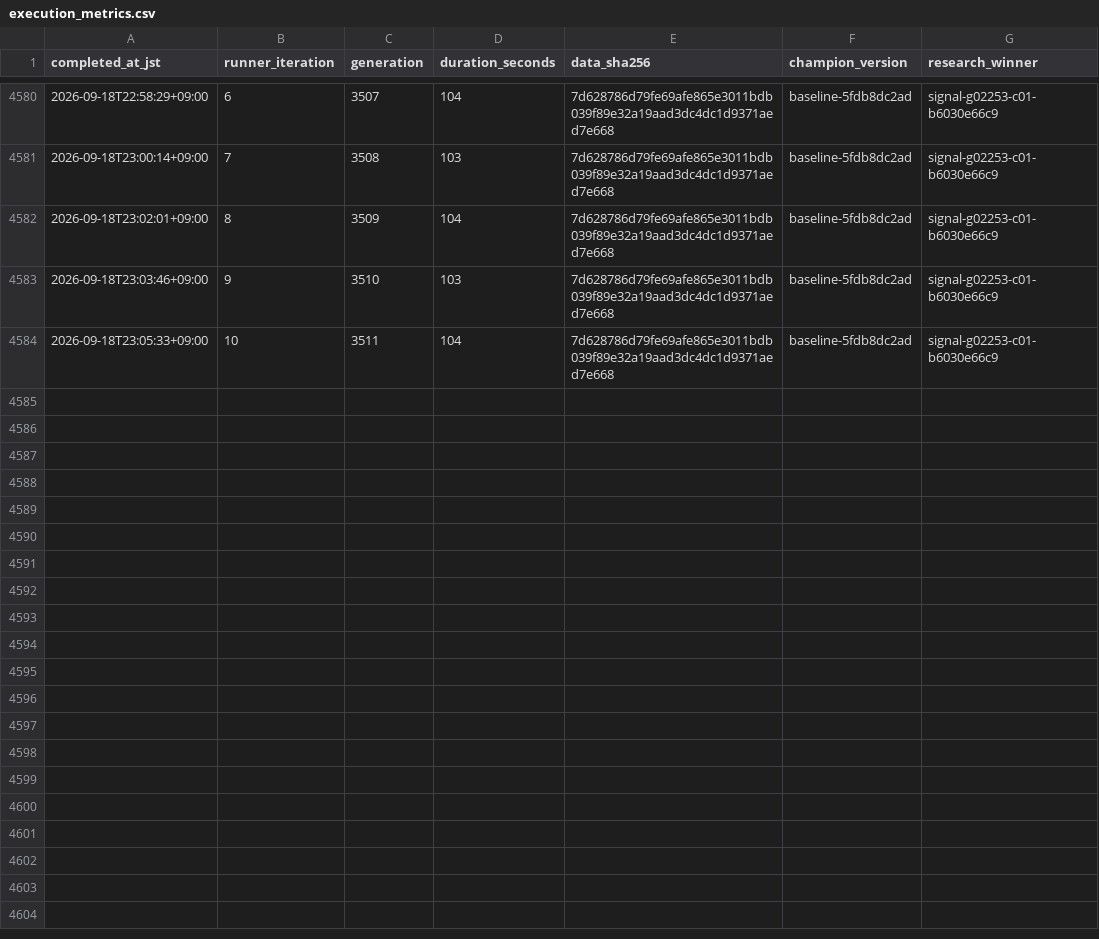
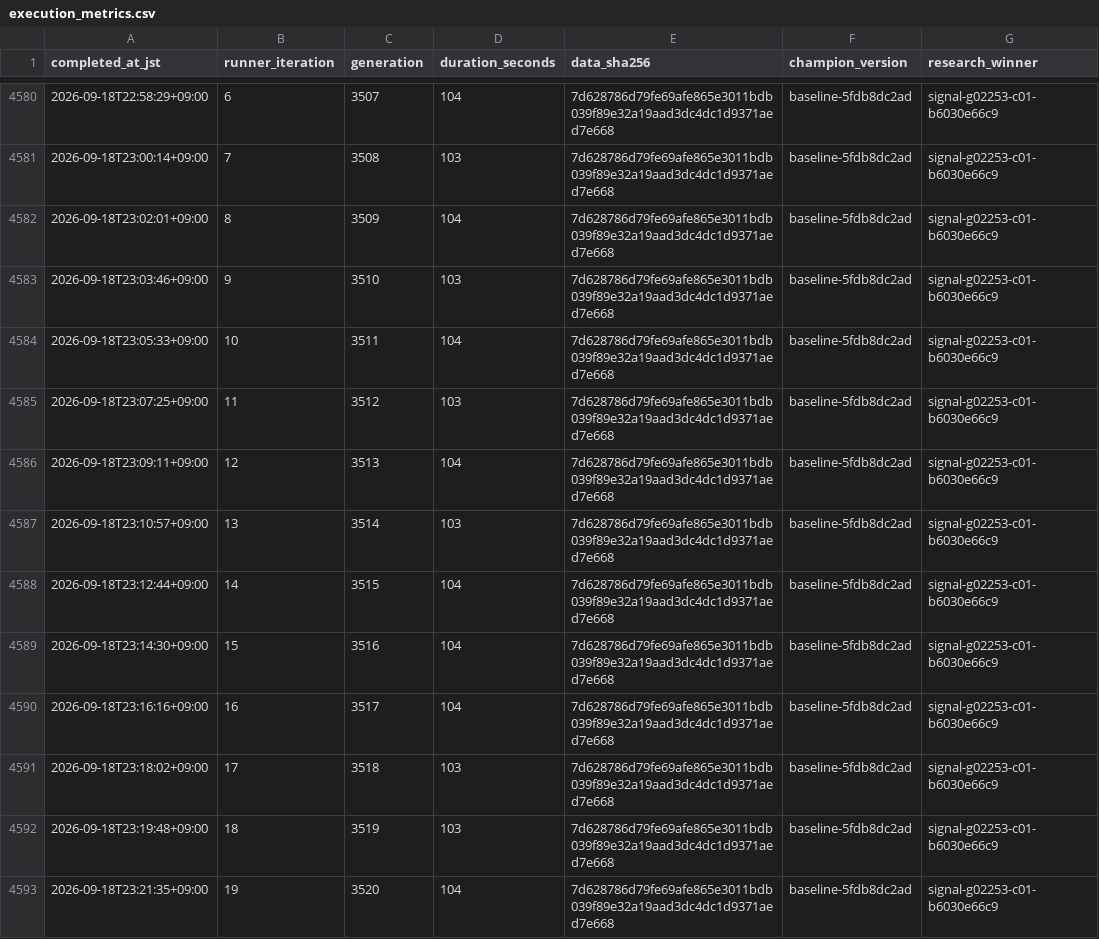
Before and after one commit to Joker7822/LOTO7_AI_AGENT, a CSV file: loto7_agent_output/execution_metrics.csv, drawn as a sheet; only a part is shown, gaps mark what is left out; the diff names each change by its address in the sheet, - before the commit and + after, or states it on an @@ line.

```diff
--- a/loto7_agent_output/execution_metrics.csv
+++ b/loto7_agent_output/execution_metrics.csv
+row 4585: 2026-09-18T23:07:25+09:00 | 11 | 3512 | 103 | 7d628786d79fe69afe865e3011bdb039f89e32a19aad3dc4dc1d9371aed7e668 | baseline-5fdb8dc2ad | signal-g02253-c01-b6030e66c9
+row 4586: 2026-09-18T23:09:11+09:00 | 12 | 3513 | 104 | 7d628786d79fe69afe865e3011bdb039f89e32a19aad3dc4dc1d9371aed7e668 | baseline-5fdb8dc2ad | signal-g02253-c01-b6030e66c9
+row 4587: 2026-09-18T23:10:57+09:00 | 13 | 3514 | 103 | 7d628786d79fe69afe865e3011bdb039f89e32a19aad3dc4dc1d9371aed7e668 | baseline-5fdb8dc2ad | signal-g02253-c01-b6030e66c9
+row 4588: 2026-09-18T23:12:44+09:00 | 14 | 3515 | 104 | 7d628786d79fe69afe865e3011bdb039f89e32a19aad3dc4dc1d9371aed7e668 | baseline-5fdb8dc2ad | signal-g02253-c01-b6030e66c9
+row 4589: 2026-09-18T23:14:30+09:00 | 15 | 3516 | 104 | 7d628786d79fe69afe865e3011bdb039f89e32a19aad3dc4dc1d9371aed7e668 | baseline-5fdb8dc2ad | signal-g02253-c01-b6030e66c9
+row 4590: 2026-09-18T23:16:16+09:00 | 16 | 3517 | 104 | 7d628786d79fe69afe865e3011bdb039f89e32a19aad3dc4dc1d9371aed7e668 | baseline-5fdb8dc2ad | signal-g02253-c01-b6030e66c9
+row 4591: 2026-09-18T23:18:02+09:00 | 17 | 3518 | 103 | 7d628786d79fe69afe865e3011bdb039f89e32a19aad3dc4dc1d9371aed7e668 | baseline-5fdb8dc2ad | signal-g02253-c01-b6030e66c9
+row 4592: 2026-09-18T23:19:48+09:00 | 18 | 3519 | 103 | 7d628786d79fe69afe865e3011bdb039f89e32a19aad3dc4dc1d9371aed7e668 | baseline-5fdb8dc2ad | signal-g02253-c01-b6030e66c9
+row 4593: 2026-09-18T23:21:35+09:00 | 19 | 3520 | 104 | 7d628786d79fe69afe865e3011bdb039f89e32a19aad3dc4dc1d9371aed7e668 | baseline-5fdb8dc2ad | signal-g02253-c01-b6030e66c9
```
Also changed, not shown: loto7_agent_output/prediction_history.csv, 16 other files.
